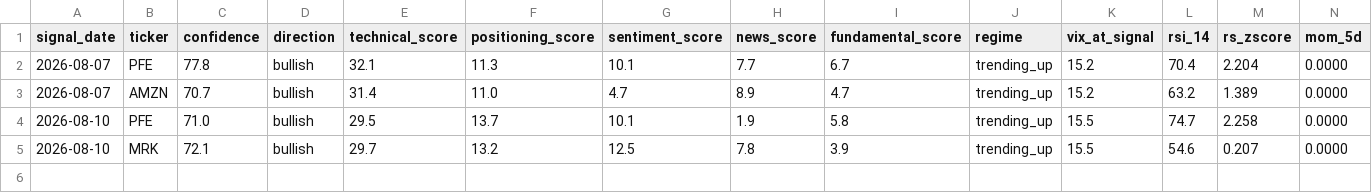
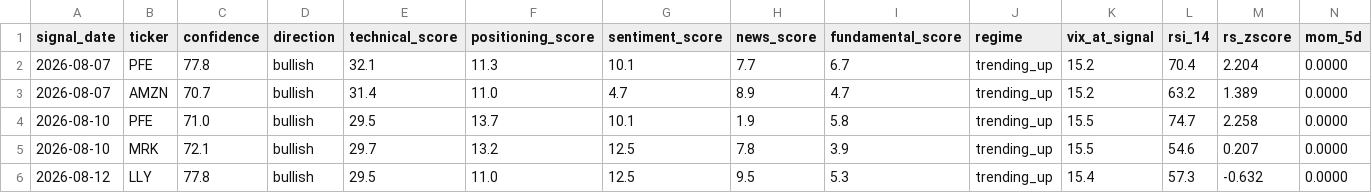
Before and after one commit to MrKoods/StockAnalysis, a CSV file: paper_trading/paper_trades.csv, drawn as a sheet; only a part is shown; rows hold the shown columns only; the diff names each change by its address in the sheet, - before the commit and + after, or states it on an @@ line.

```diff
--- a/paper_trading/paper_trades.csv
+++ b/paper_trading/paper_trades.csv
+row 6: 2026-08-12 | LLY | 77.8 | bullish | 29.5 | 11.0 | 12.5 | 9.5 | 5.3 | trending_up | 15.4 | 57.3 | -0.632 | 0.0000
```
